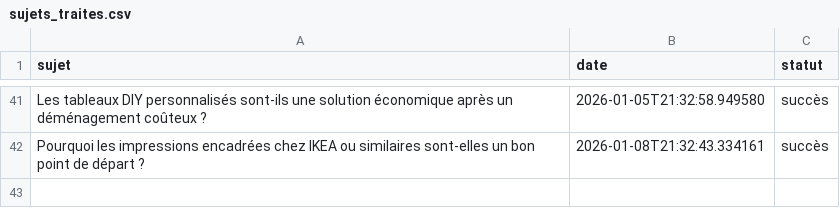
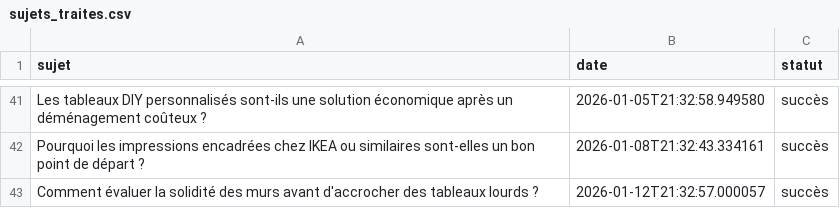
Before and after one commit to Metalosmose21/Appartement-1, a CSV file: sujets_traites.csv, drawn as a sheet; only a part is shown, gaps mark what is left out.

```diff
--- a/sujets_traites.csv
+++ b/sujets_traites.csv
@@ -42 +42,2 @@ Les tableaux DIY personnalisés sont-ils une solution économique après un dém
 Pourquoi les impressions encadrées chez IKEA ou similaires sont-elles un bon point de départ ?,2026-01-08T21:32:43.334161,succès
+Comment évaluer la solidité des murs avant d'accrocher des tableaux lourds ?,2026-01-12T21:32:57.000057,succès
```
Also changed, not shown: sujets.csv.
